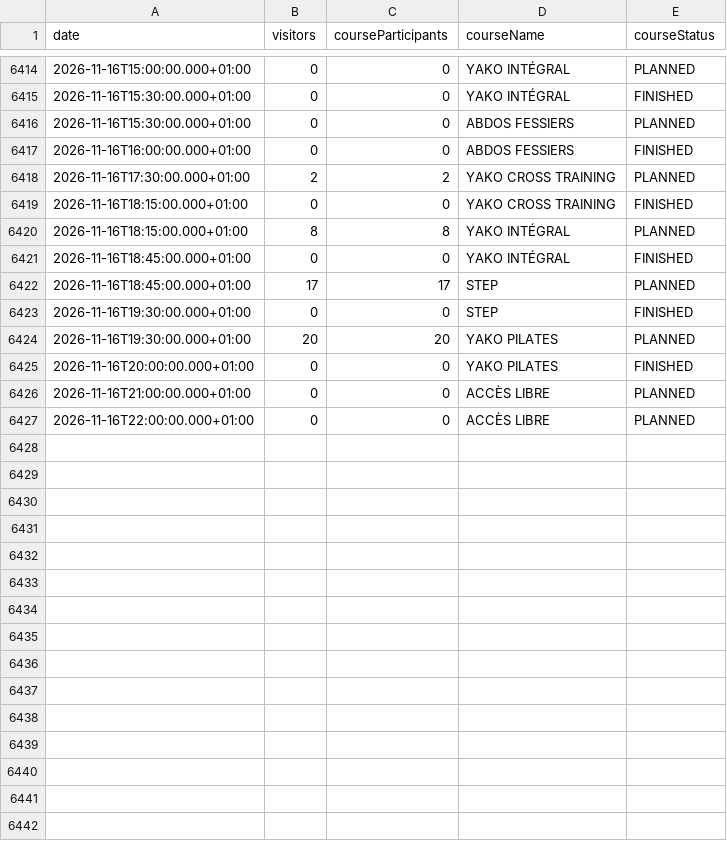
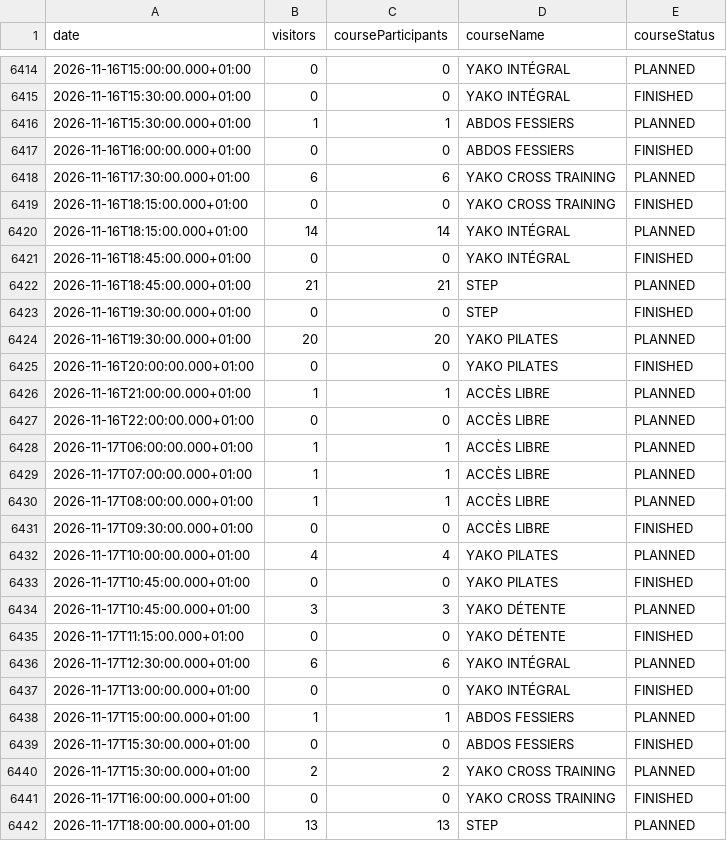
Before and after one commit to yannbertrand/orange-bleue-attendance-prediction, a CSV file: data/prediction.csv, drawn as a sheet; only a part is shown, gaps mark what is left out; the diff covers the shown part only.

```diff
--- a/data/prediction.csv
+++ b/data/prediction.csv
@@ -6415,9 +6415,9 @@ date,visitors,courseParticipants,courseName,courseStatus
 2026-11-16T15:30:00.000+01:00,0,0,YAKO INTÉGRAL,FINISHED
-2026-11-16T15:30:00.000+01:00,0,0,ABDOS FESSIERS,PLANNED
+2026-11-16T15:30:00.000+01:00,1,1,ABDOS FESSIERS,PLANNED
 2026-11-16T16:00:00.000+01:00,0,0,ABDOS FESSIERS,FINISHED
-2026-11-16T17:30:00.000+01:00,2,2,YAKO CROSS TRAINING,PLANNED
+2026-11-16T17:30:00.000+01:00,6,6,YAKO CROSS TRAINING,PLANNED
 2026-11-16T18:15:00.000+01:00,0,0,YAKO CROSS TRAINING,FINISHED
-2026-11-16T18:15:00.000+01:00,8,8,YAKO INTÉGRAL,PLANNED
+2026-11-16T18:15:00.000+01:00,14,14,YAKO INTÉGRAL,PLANNED
 2026-11-16T18:45:00.000+01:00,0,0,YAKO INTÉGRAL,FINISHED
-2026-11-16T18:45:00.000+01:00,17,17,STEP,PLANNED
+2026-11-16T18:45:00.000+01:00,21,21,STEP,PLANNED
 2026-11-16T19:30:00.000+01:00,0,0,STEP,FINISHED
@@ -6425,3 +6425,18 @@ date,visitors,courseParticipants,courseName,courseStatus
 2026-11-16T20:00:00.000+01:00,0,0,YAKO PILATES,FINISHED
-2026-11-16T21:00:00.000+01:00,0,0,ACCÈS LIBRE,PLANNED
+2026-11-16T21:00:00.000+01:00,1,1,ACCÈS LIBRE,PLANNED
 2026-11-16T22:00:00.000+01:00,0,0,ACCÈS LIBRE,PLANNED
+2026-11-17T06:00:00.000+01:00,1,1,ACCÈS LIBRE,PLANNED
+2026-11-17T07:00:00.000+01:00,1,1,ACCÈS LIBRE,PLANNED
+2026-11-17T08:00:00.000+01:00,1,1,ACCÈS LIBRE,PLANNED
+2026-11-17T09:30:00.000+01:00,0,0,ACCÈS LIBRE,FINISHED
+2026-11-17T10:00:00.000+01:00,4,4,YAKO PILATES,PLANNED
+2026-11-17T10:45:00.000+01:00,0,0,YAKO PILATES,FINISHED
+2026-11-17T10:45:00.000+01:00,3,3,YAKO DÉTENTE,PLANNED
+2026-11-17T11:15:00.000+01:00,0,0,YAKO DÉTENTE,FINISHED
+2026-11-17T12:30:00.000+01:00,6,6,YAKO INTÉGRAL,PLANNED
+2026-11-17T13:00:00.000+01:00,0,0,YAKO INTÉGRAL,FINISHED
+2026-11-17T15:00:00.000+01:00,1,1,ABDOS FESSIERS,PLANNED
+2026-11-17T15:30:00.000+01:00,0,0,ABDOS FESSIERS,FINISHED
+2026-11-17T15:30:00.000+01:00,2,2,YAKO CROSS TRAINING,PLANNED
+2026-11-17T16:00:00.000+01:00,0,0,YAKO CROSS TRAINING,FINISHED
+2026-11-17T18:00:00.000+01:00,13,13,STEP,PLANNED
```
Also changed, not shown: 9 added rows elsewhere in this file.
